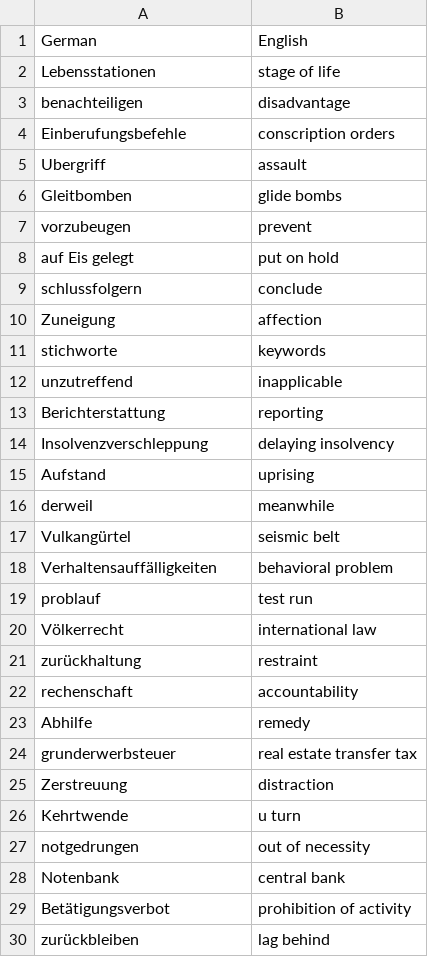
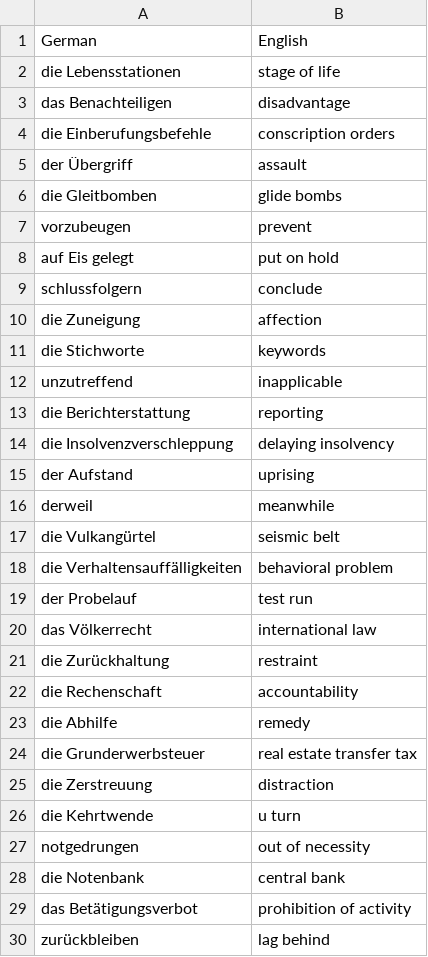
Before and after one commit to magdalena-trivina/goethe-zertifikat-b2-wortliste, a CSV file: B2_Vocabs_1.csv, drawn as a sheet; only a part is shown; the diff covers the shown part only.

```diff
--- a/B2_Vocabs_1.csv
+++ b/B2_Vocabs_1.csv
@@ -1,7 +1,7 @@
 German,English
-Lebensstationen,stage of life
-benachteiligen,disadvantage
-Einberufungsbefehle,conscription orders
-Ubergriff,assault
-Gleitbomben,glide bombs
+die Lebensstationen,stage of life
+das Benachteiligen,disadvantage
+die Einberufungsbefehle,conscription orders
+der Übergriff,assault
+die Gleitbomben,glide bombs
 vorzubeugen,prevent
@@ -9,22 +9,22 @@ auf Eis gelegt,put on hold
 schlussfolgern,conclude
-Zuneigung,affection
-stichworte,keywords
+die Zuneigung,affection
+die Stichworte,keywords
 unzutreffend,inapplicable
-Berichterstattung,reporting
-Insolvenzverschleppung,delaying insolvency
-Aufstand,uprising
+die Berichterstattung,reporting
+die Insolvenzverschleppung,delaying insolvency
+der Aufstand,uprising
 derweil,meanwhile
-Vulkangürtel,seismic belt
-Verhaltensauffälligkeiten,behavioral problem
-problauf,test run
-Völkerrecht,international law
-zurückhaltung,restraint
-rechenschaft,accountability
-Abhilfe,remedy
-grunderwerbsteuer,real estate transfer tax
-Zerstreuung,distraction
-Kehrtwende,u turn
+die Vulkangürtel,seismic belt
+die Verhaltensauffälligkeiten,behavioral problem
+der Probelauf,test run
+das Völkerrecht,international law
+die Zurückhaltung,restraint
+die Rechenschaft,accountability
+die Abhilfe,remedy
+die Grunderwerbsteuer,real estate transfer tax
+die Zerstreuung,distraction
+die Kehrtwende,u turn
 notgedrungen,out of necessity
-Notenbank,central bank
-Betätigungsverbot,prohibition of activity
+die Notenbank,central bank
+das Betätigungsverbot,prohibition of activity
 zurückbleiben,lag behind
```
Also changed, not shown: 30 edited cells elsewhere in this file, B2_Vocabs_14.csv, B2_Vocabs_2.csv, 1 other file.
